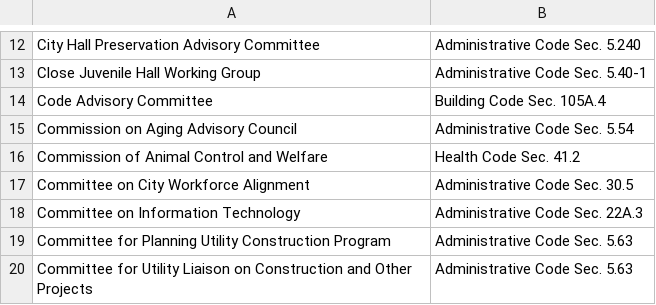
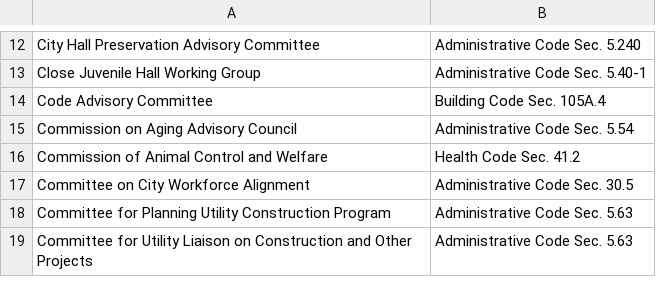
Before and after one commit to m-atoms/sf-gov-entities, a CSV file: sf_gov_advisory.csv, drawn as a sheet; only a part is shown, gaps mark what is left out.

```diff
--- a/sf_gov_advisory.csv
+++ b/sf_gov_advisory.csv
@@ -17,3 +17,2 @@
 "Committee on City Workforce Alignment","Administrative Code Sec. 30.5"
-"Committee on Information Technology","Administrative Code Sec. 22A.3"
 "Committee for Planning Utility Construction Program","Administrative Code Sec. 5.63"
```
Also changed, not shown: sf_gov_commissions.csv, sf_gov_entities.csv.
